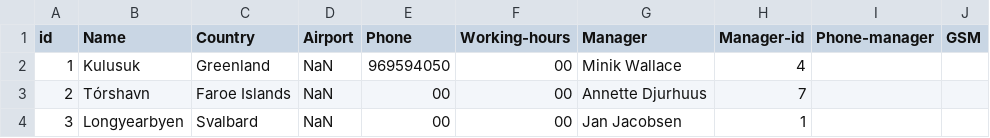
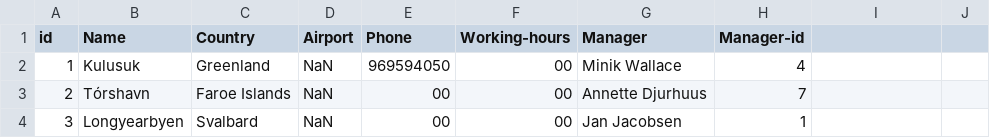
Before and after one commit to lsig/NaNairverkefni, a CSV file: NaN_Program/CSV_Files/Destination.csv, drawn as a sheet.

```diff
--- a/NaN_Program/CSV_Files/Destination.csv
+++ b/NaN_Program/CSV_Files/Destination.csv
@@ -1,2 +1,2 @@
-id,Name,Country,Airport,Phone,Working-hours,Manager,Manager-id,Phone-manager,GSM
+id,Name,Country,Airport,Phone,Working-hours,Manager,Manager-id
 1,Kulusuk,Greenland,NaN,969594050,00,Minik Wallace,4
```
Also changed, not shown: 1 other file.
